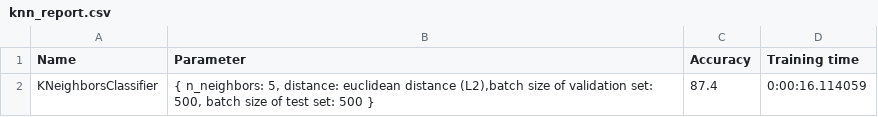
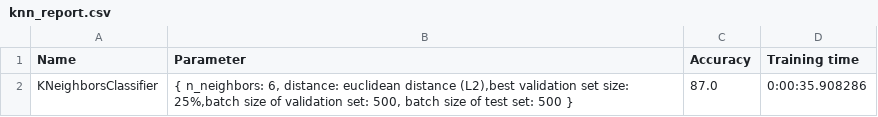
Before and after one commit to Ukasz09/Clothing-recognition, a CSV file: app/knn_report.csv, drawn as a sheet.

Commit message:
Add algorithm for chosing best validation do training set proportions

```diff
--- a/app/knn_report.csv
+++ b/app/knn_report.csv
@@ -1,2 +1,2 @@
 Name,Parameter,Accuracy,Training time
-KNeighborsClassifier,"{ n_neighbors: 5, distance: euclidean distance (L2),batch size of validation set: 500, batch size of test set: 500 }",87.4,0:00:16.114059
+KNeighborsClassifier,"{ n_neighbors: 6, distance: euclidean distance (L2),best validation set size: 25%,batch size of validation set: 500, batch size of test set: 500 }",87.0,0:00:35.908286
```
Also changed, not shown: 3 other files.
